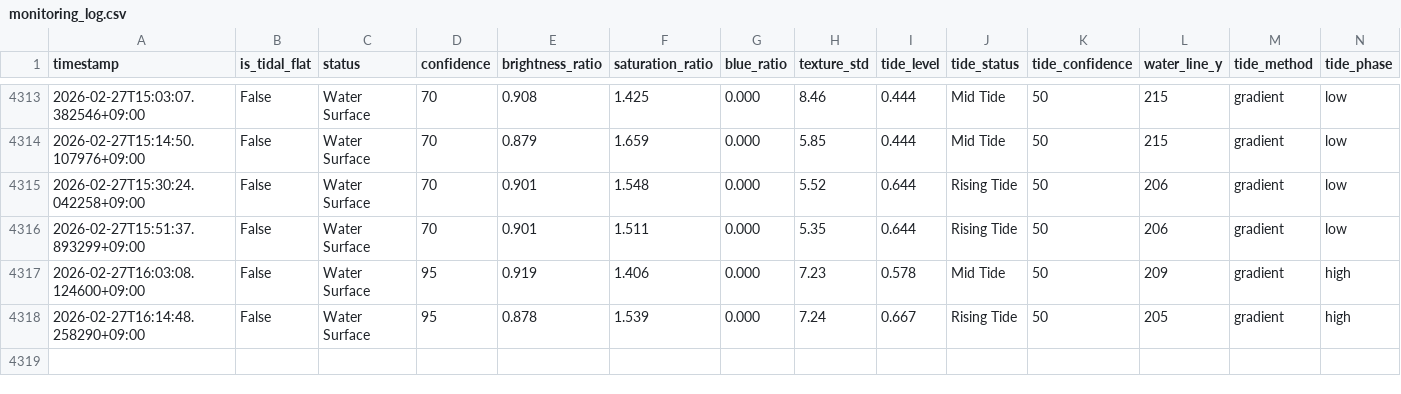
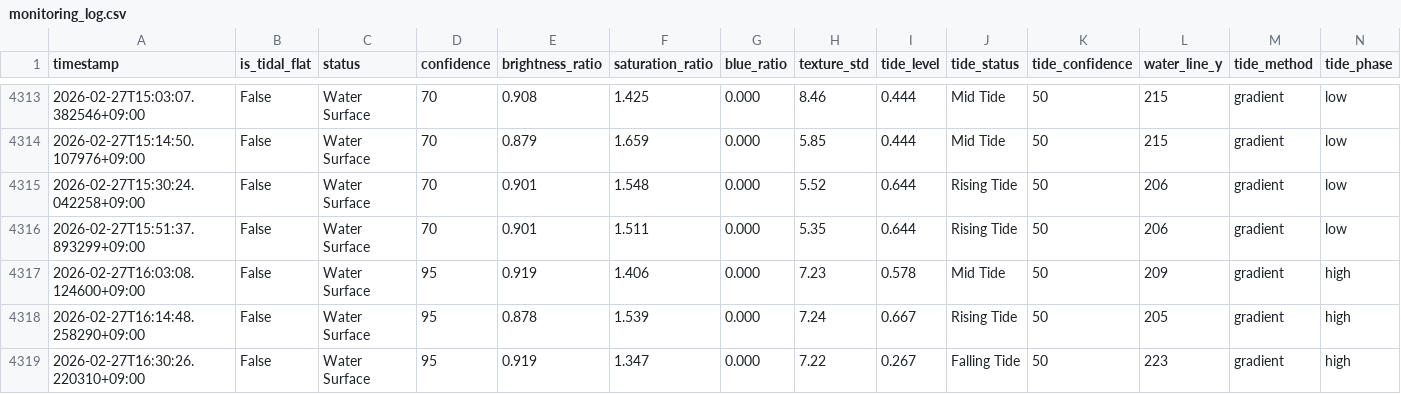
Before and after one commit to kitsukisaiseikyo-byte/nayako-higata, a CSV file: results/monitoring_log.csv, drawn as a sheet; only a part is shown, gaps mark what is left out; rows hold the shown columns only; the diff names each change by its address in the sheet, - before the commit and + after, or states it on an @@ line.

```diff
--- a/results/monitoring_log.csv
+++ b/results/monitoring_log.csv
+row 4319: 2026-02-27T16:30:26.220310+09:00 | False | Water Surface | 95 | 0.919 | 1.347 | 0.000 | 7.22 | 0.267 | Falling Tide | 50 | 223 | gradient | high
```
Also changed, not shown: 3 other files.
